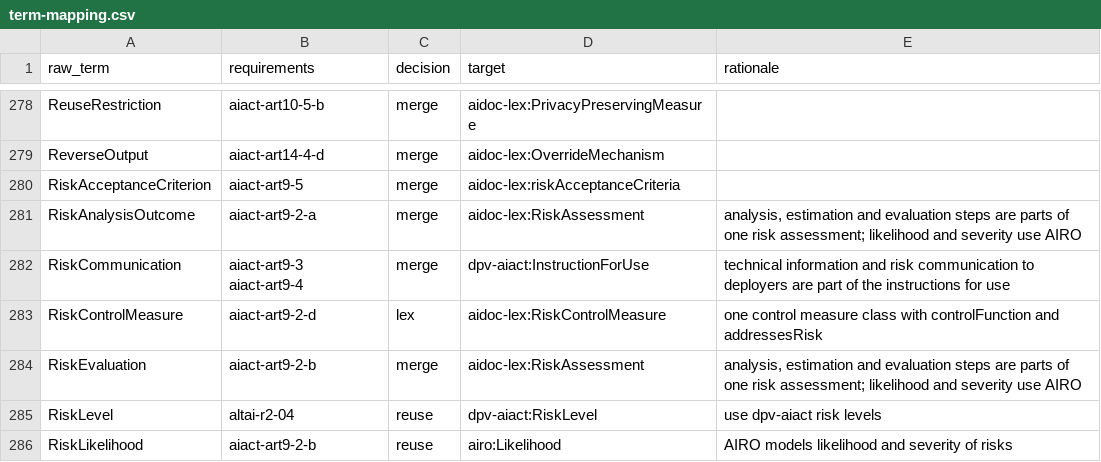
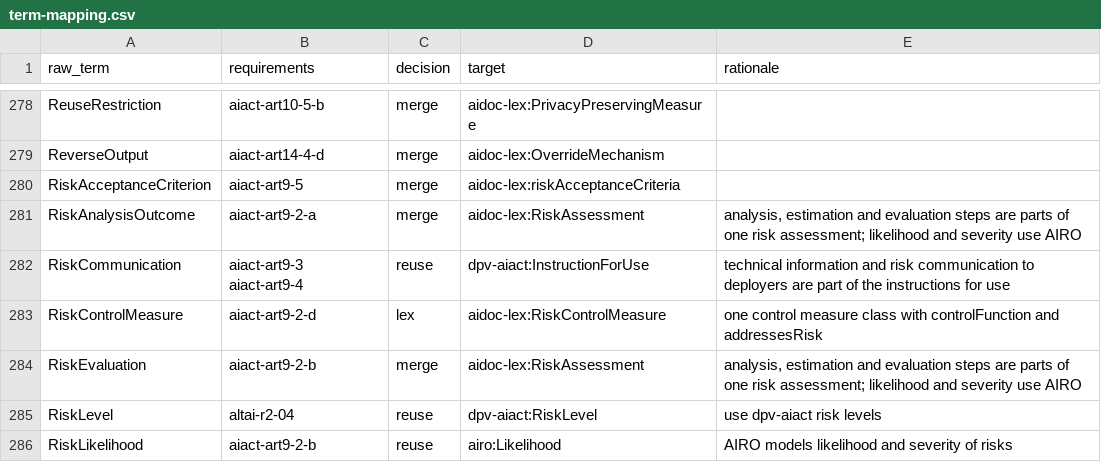
Before and after one commit to CERTAIN-Project/aidoc-ap-lex, a CSV file: requirements/term-mapping.csv, drawn as a sheet; only a part is shown, gaps mark what is left out; the diff covers the shown part only.

Commit message:
chore(requirements): mark reused external terms as reuse in the term mapping
31 rows point to a DPV, DPV AI Act or VAIR term and now say reuse
instead of merge.

```diff
--- a/requirements/term-mapping.csv
+++ b/requirements/term-mapping.csv
@@ -281,3 +281,3 @@ RiskAcceptanceCriterion,aiact-art9-5,merge,aidoc-lex:riskAcceptanceCriteria,
 RiskAnalysisOutcome,aiact-art9-2-a,merge,aidoc-lex:RiskAssessment,"analysis, estimation and evaluation steps are parts of one risk assessment; likelihood and severity use AIRO"
-RiskCommunication,aiact-art9-3 aiact-art9-4,merge,dpv-aiact:InstructionForUse,technical information and risk communication to deployers are part of the instructions for use
+RiskCommunication,aiact-art9-3 aiact-art9-4,reuse,dpv-aiact:InstructionForUse,technical information and risk communication to deployers are part of the instructions for use
 RiskControlMeasure,aiact-art9-2-d,lex,aidoc-lex:RiskControlMeasure,one control measure class with controlFunction and addressesRisk
```
Also changed, not shown: 30 edited cells elsewhere in this file.
